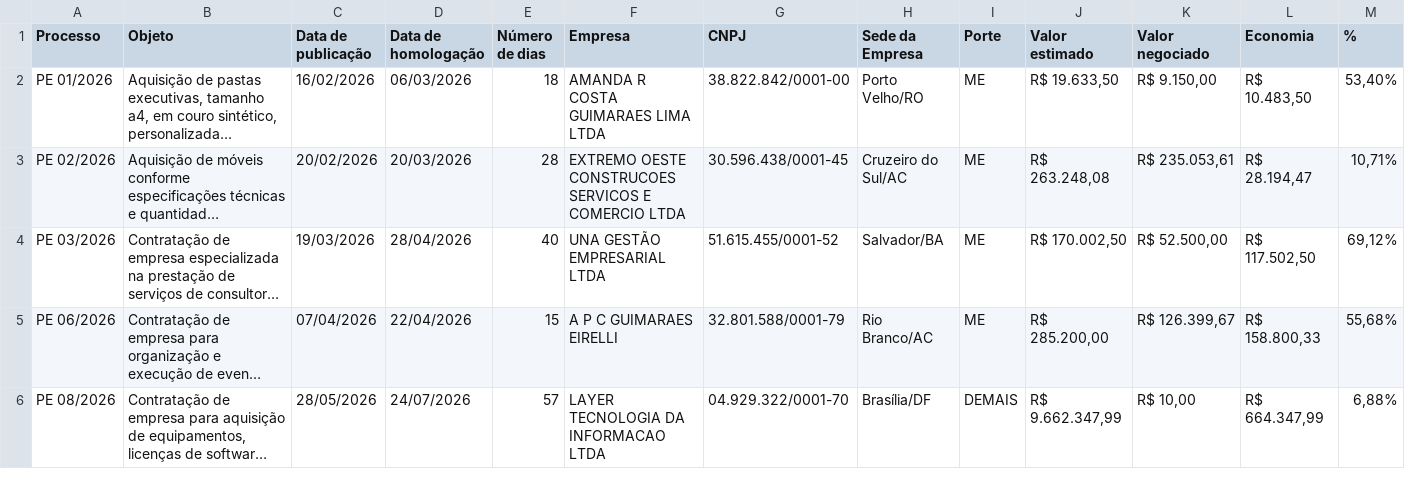
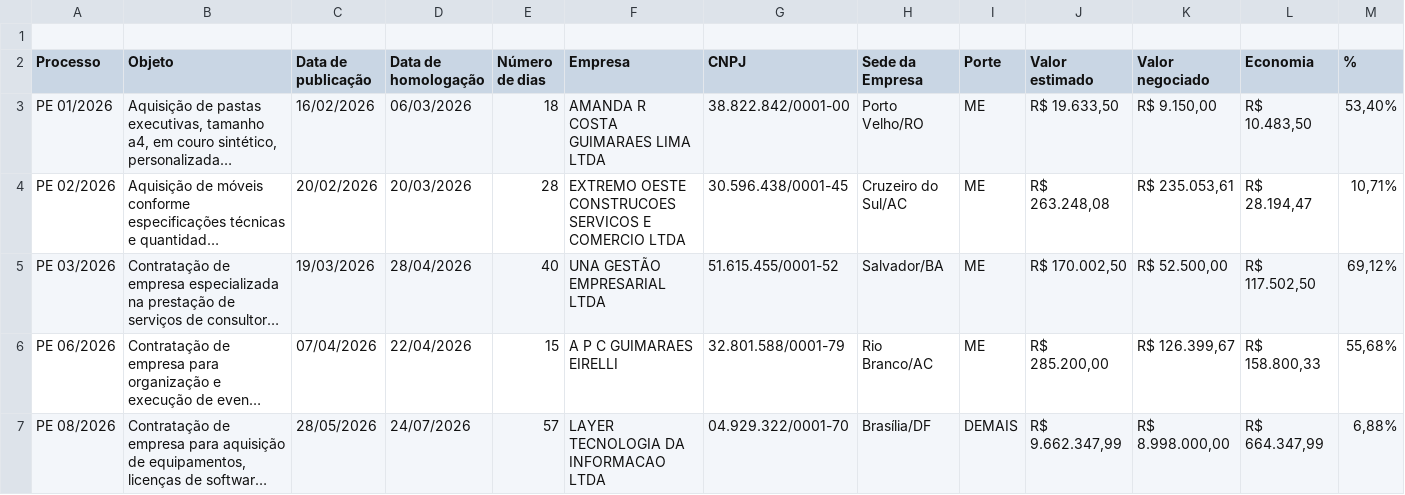
Before and after one commit to hedercarlosp-cyber/Licitacoes-sebrae-ac, a CSV file: Relt_3.csv, drawn as a sheet; only a part is shown; long unchanged cells end in …; addresses are those after the commit; the diff covers the shown part only; the diff names each change by its address in the sheet, - before the commit and + after, or states it on an @@ line.

```diff
--- a/Relt_3.csv
+++ b/Relt_3.csv
+row 1: (empty)
-K7 (Valor negociado): R$ 10,00
+K7 (Valor negociado): R$ 8.998.000,00
```
Also changed, not shown: 6 edited cells elsewhere in this file.
